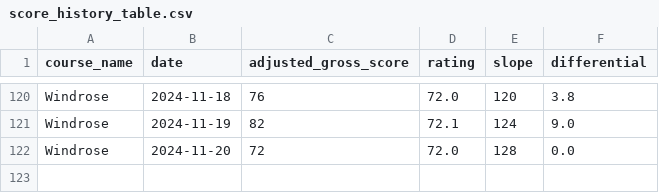
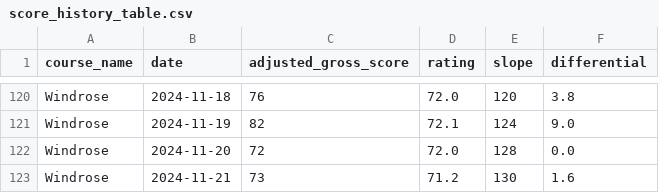
Before and after one commit to zjordan16/Handicap-Calculator, a CSV file: src/handicapcalculator/pages/score_history_table.csv, drawn as a sheet; only a part is shown, gaps mark what is left out.

```diff
--- a/src/handicapcalculator/pages/score_history_table.csv
+++ b/src/handicapcalculator/pages/score_history_table.csv
@@ -122 +122,2 @@ Windrose,2024-11-19,82,72.1,124,9.0
 Windrose,2024-11-20,72,72.0,128,0.0
+Windrose,2024-11-21,73,71.2,130,1.6
```
Also changed, not shown: 2 other files.
